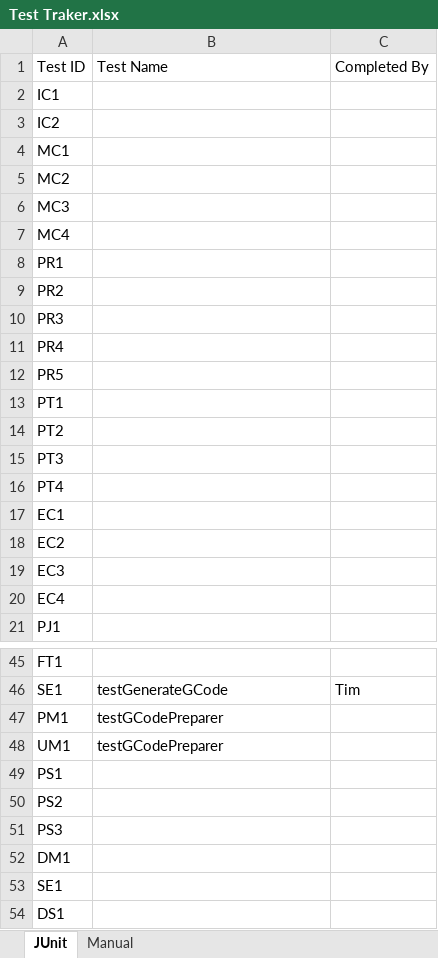
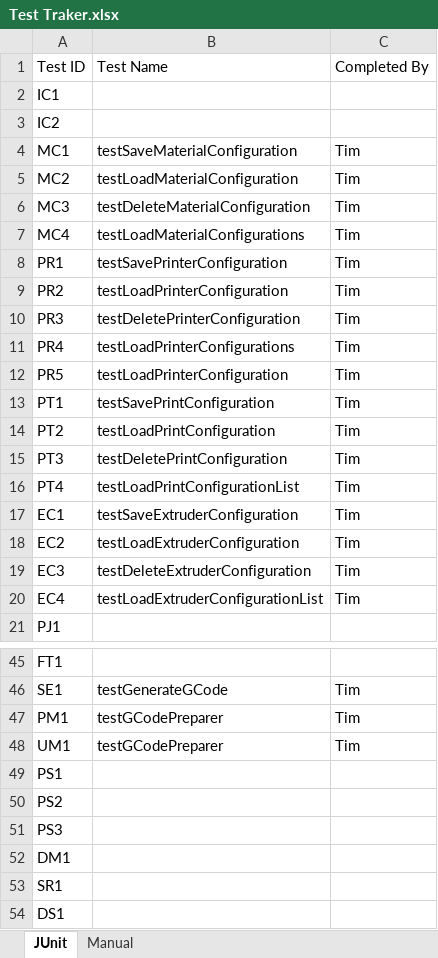
Before and after one commit to qpHalcy0n/SRDesign, an Excel workbook: Test Plan/Test Traker.xlsx, sheet JUnit, drawn as a sheet; only a part is shown, gaps mark what is left out; values as stored, in another font and other column widths than the file's, no borders; table styles not drawn; the diff names each change by its address in the sheet, - before the commit and + after, or states it on an @@ line.

Commit message:
Update Test Tracker

```diff
--- a/Test Plan/Test Traker.xlsx (sheet JUnit)
+++ b/Test Plan/Test Traker.xlsx (sheet JUnit)
-B4: (empty)
+B4: testSaveMaterialConfiguration
-C4:C20: (empty)
+C4:C20: Tim
-B5: (empty)
+B5: testLoadMaterialConfiguration
-B6: (empty)
+B6: testDeleteMaterialConfiguration
-B7: (empty)
+B7: testLoadMaterialConfigurations
-B8: (empty)
+B8: testSavePrinterConfiguration
-B9: (empty)
+B9: testLoadPrinterConfiguration
-B10: (empty)
+B10: testDeletePrinterConfiguration
-B11: (empty)
+B11: testLoadPrinterConfigurations
-B12: (empty)
+B12: testLoadPrinterConfiguration
-B13: (empty)
+B13: testSavePrintConfiguration
-B14: (empty)
+B14: testLoadPrintConfiguration
-B15: (empty)
+B15: testDeletePrintConfiguration
-B16: (empty)
+B16: testLoadPrintConfigurationList
-B17: (empty)
+B17: testSaveExtruderConfiguration
-B18: (empty)
+B18: testLoadExtruderConfiguration
-B19: (empty)
+B19: testDeleteExtruderConfiguration
-B20: (empty)
+B20: testLoadExtruderConfigurationList
-C47:C48: (empty)
+C47:C48: Tim
-A53: SE1
+A53: SR1
```
